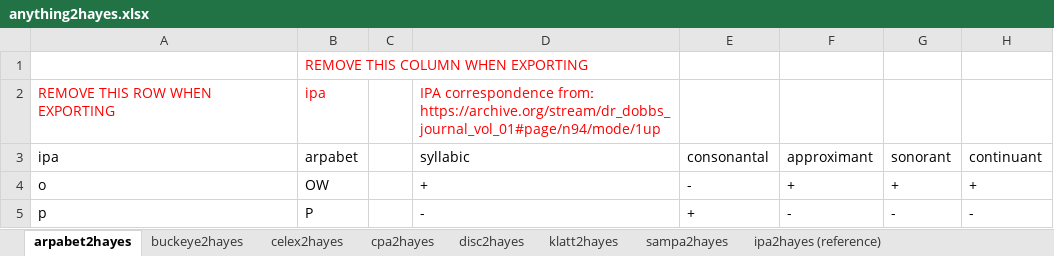
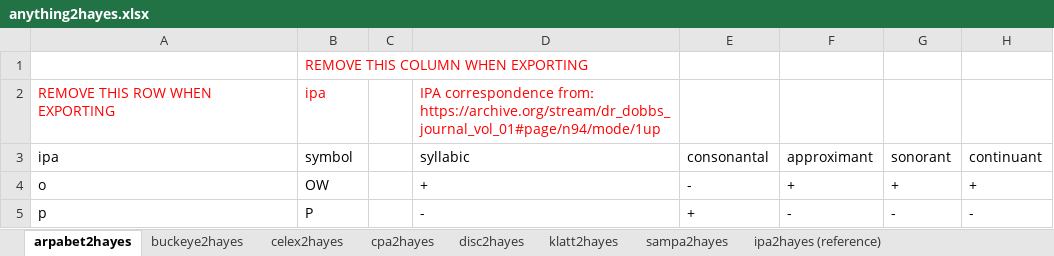
Before and after one commit to PhonologicalCorpusTools/PCT_Fileshare, an Excel workbook: FEATURE/Hayes/anything2hayes.xlsx, sheet arpabet2hayes, drawn as a sheet; only a part is shown; values as stored, in another font and other column widths than the file's, no borders; the diff names each change by its address in the sheet, - before the commit and + after, or states it on an @@ line.

```diff
--- a/FEATURE/Hayes/anything2hayes.xlsx (sheet arpabet2hayes)
+++ b/FEATURE/Hayes/anything2hayes.xlsx (sheet arpabet2hayes)
-B3: arpabet
+B3: symbol
```
Also changed, not shown: sheet buckeye2hayes, sheet ipa2hayes (reference), sheet klatt2hayes, sheet disc2hayes, sheet celex2hayes, sheet cpa2hayes, 1 more sheet, hidden cells.
